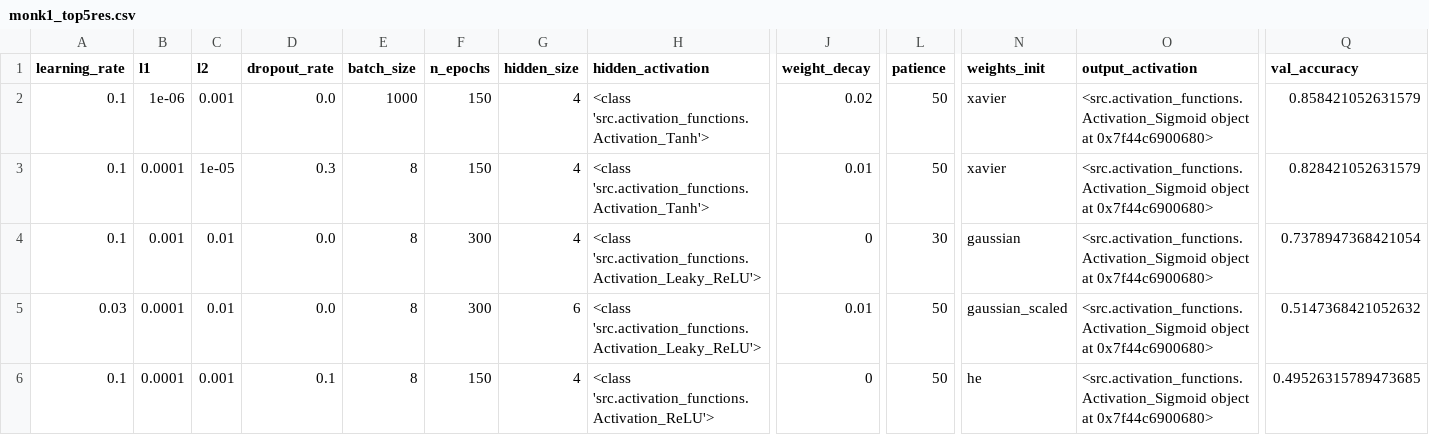
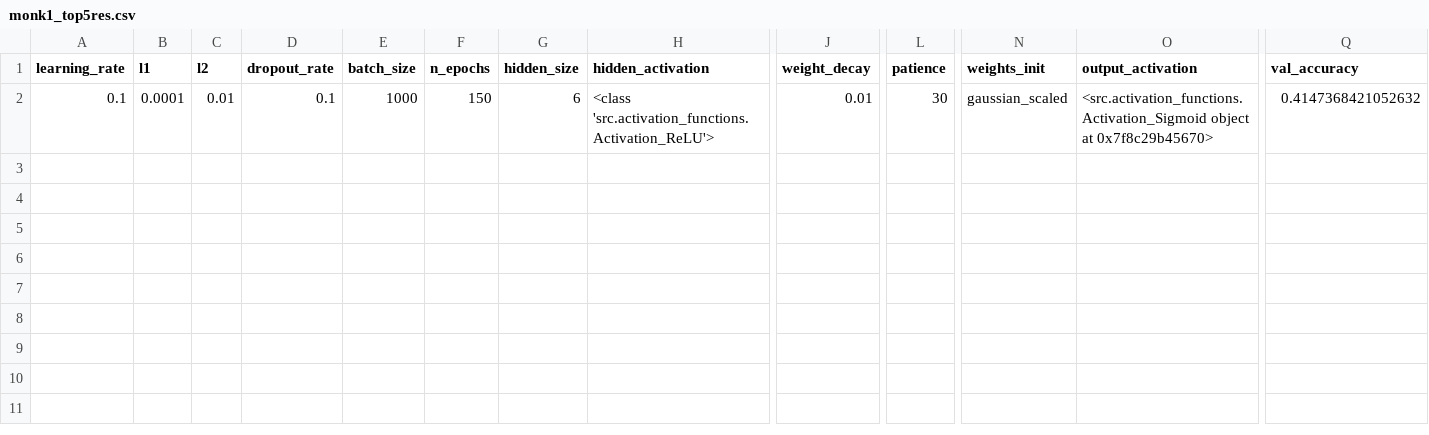
Before and after one commit to Mostafa772/ML_project, a CSV file: monk1_top5res.csv, drawn as a sheet; only a part is shown, gaps mark what is left out; removed rows and columns are numbered as before the commit, all else as after; rows hold the shown columns only; the diff names each change by its address in the sheet, - before the commit and + after, or states it on an @@ line.

Commit message:
Non uniform layers allowed

```diff
--- a/monk1_top5res.csv
+++ b/monk1_top5res.csv
-row 2: 0.1 | 1e-06 | 0.001 | 0.0 | 1000 | 150 | 4 | <class 'src.activation_functions.Activation_Tanh'> | 0.02 | 50 | xavier | <src.activation_functions.Activation_Sigmoid object at 0x7f44c6900680> | 0.858421052631579
-row 3: 0.1 | 0.0001 | 1e-05 | 0.3 | 8 | 150 | 4 | <class 'src.activation_functions.Activation_Tanh'> | 0.01 | 50 | xavier | <src.activation_functions.Activation_Sigmoid object at 0x7f44c6900680> | 0.828421052631579
-row 4: 0.1 | 0.001 | 0.01 | 0.0 | 8 | 300 | 4 | <class 'src.activation_functions.Activation_Leaky_ReLU'> | 0 | 30 | gaussian | <src.activation_functions.Activation_Sigmoid object at 0x7f44c6900680> | 0.7378947368421054
-row 5: 0.03 | 0.0001 | 0.01 | 0.0 | 8 | 300 | 6 | <class 'src.activation_functions.Activation_Leaky_ReLU'> | 0.01 | 50 | gaussian_scaled | <src.activation_functions.Activation_Sigmoid object at 0x7f44c6900680> | 0.5147368421052632
-C2 (l2): 0.001
+C2 (l2): 0.01
-E2 (batch_size): 8
+E2 (batch_size): 1000
-G2 (hidden_size): 4
+G2 (hidden_size): 6
-J2 (weight_decay): 0
+J2 (weight_decay): 0.01
-L2 (patience): 50
+L2 (patience): 30
-N2 (weights_init): he
+N2 (weights_init): gaussian_scaled
-O2 (output_activation): …object at 0x7f44c6900680>
+O2 (output_activation): …object at 0x7f8c29b45670>
-Q2 (val_accuracy): 0.49526315789473685
+Q2 (val_accuracy): 0.4147368421052632
```
Also changed, not shown: cup_top5res.csv, 4 other files.
